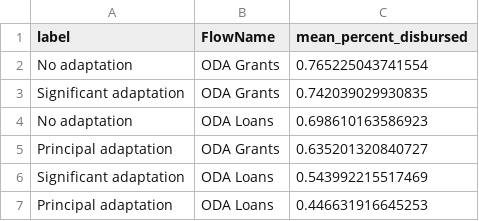
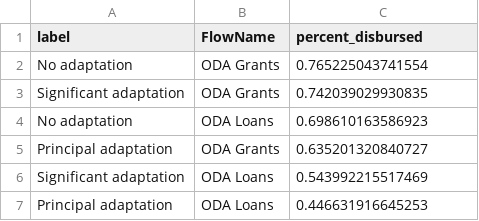
Before and after one commit to devinit/aid-debt-time-lag, a CSV file: output/percent_disbursed_by_adaptation.csv, drawn as a sheet.

```diff
--- a/output/percent_disbursed_by_adaptation.csv
+++ b/output/percent_disbursed_by_adaptation.csv
@@ -1,2 +1,2 @@
-label,FlowName,mean_percent_disbursed
+label,FlowName,percent_disbursed
 No adaptation,ODA Grants,0.765225043741554
```
Also changed, not shown: output/percent_disbursed_by_donor.csv, output/percent_disbursed_by_flow.csv, 23 other files.
